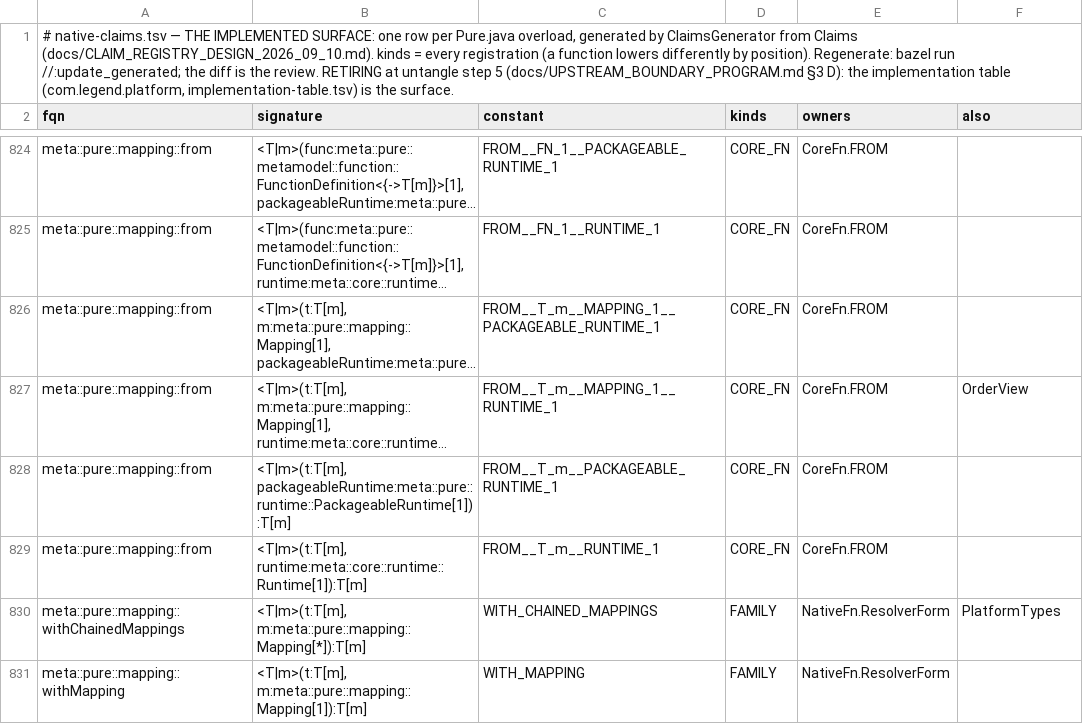
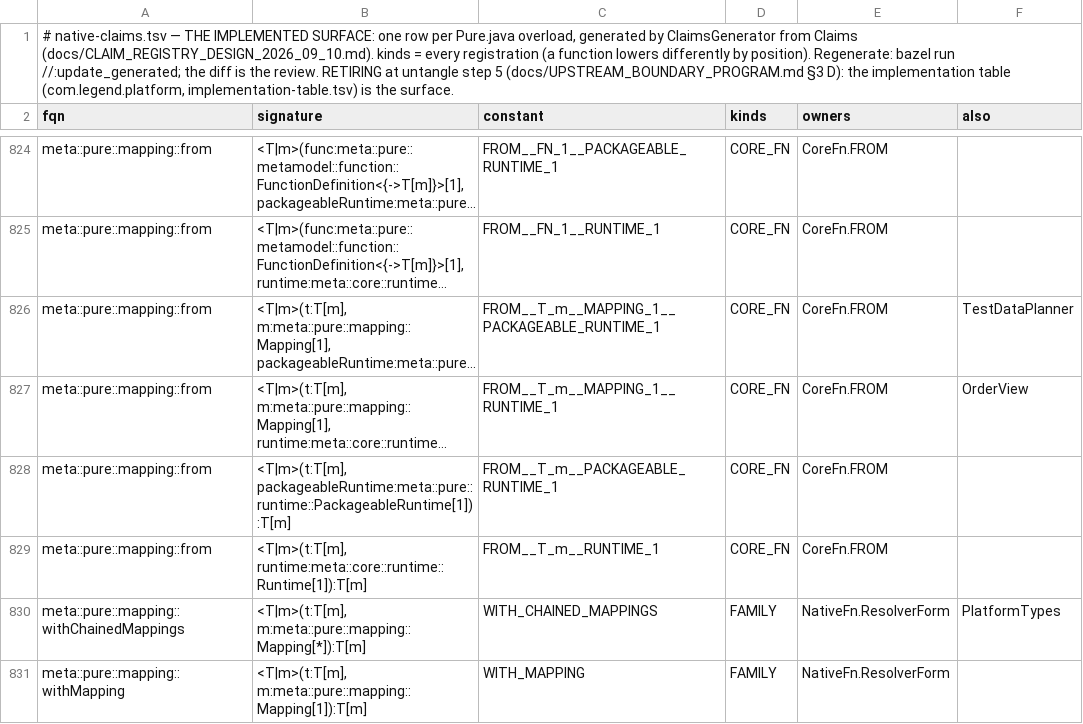
Before and after one commit to neema2/legend-lite, a TSV file: core/src/main/resources/com/legend/builtin/native-claims.tsv, drawn as a sheet; only a part is shown, gaps mark what is left out; long unchanged cells end in …; the diff names each change by its address in the sheet, - before the commit and + after, or states it on an @@ line.

```diff
--- a/core/src/main/resources/com/legend/builtin/native-claims.tsv
+++ b/core/src/main/resources/com/legend/builtin/native-claims.tsv
-F826 (also): (empty)
+F826 (also): TestDataPlanner
```
Also changed, not shown: docs/dialect-capability/matrix.tsv, 34 other files.
